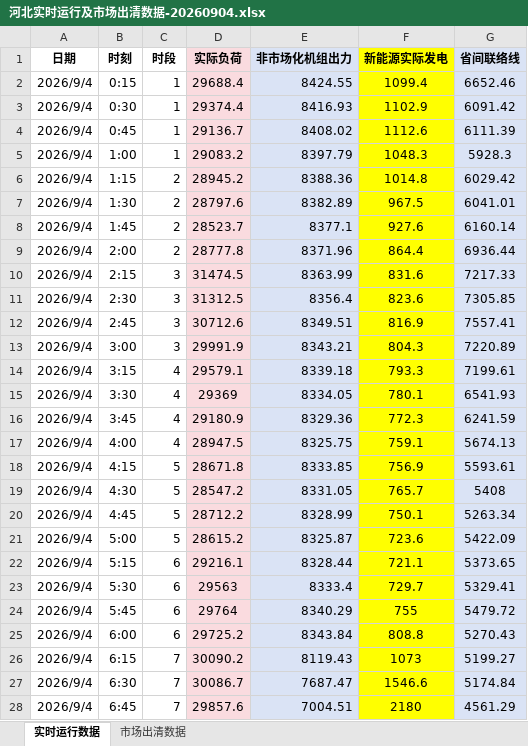
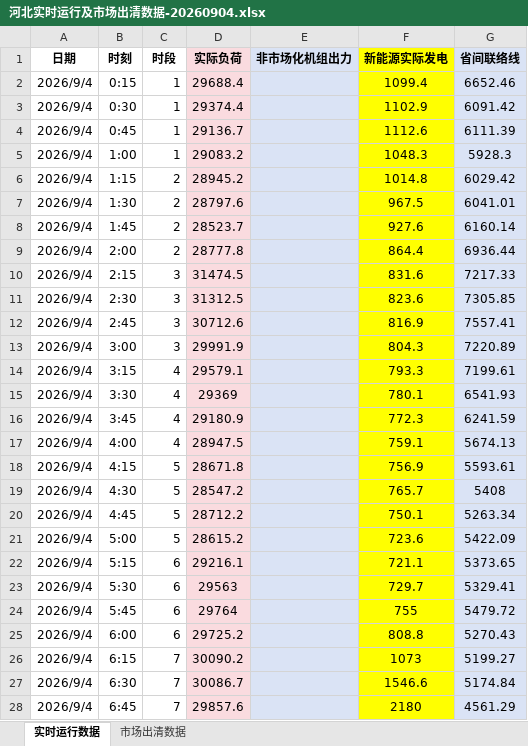
Before and after one commit to arliu633-glitch/hb-price-chart-public, an Excel workbook: review-results/河北实时运行及市场出清数据-20260904.xlsx, sheet 实时运行数据, drawn as a sheet; only a part is shown; values as stored, in another font and other column widths than the file's, no borders; conditional formats not drawn; the diff covers the shown part only; the diff names each change by its address in the sheet, - before the commit and + after, or states it on an @@ line.

```diff
--- a/review-results/河北实时运行及市场出清数据-20260904.xlsx (sheet 实时运行数据)
+++ b/review-results/河北实时运行及市场出清数据-20260904.xlsx (sheet 实时运行数据)
-E2 (非市场化机组出力): 8424.55
+E2 (非市场化机组出力): (empty)
-E3 (非市场化机组出力): 8416.93
+E3 (非市场化机组出力): (empty)
-E4 (非市场化机组出力): 8408.02
+E4 (非市场化机组出力): (empty)
-E5 (非市场化机组出力): 8397.79
+E5 (非市场化机组出力): (empty)
-E6 (非市场化机组出力): 8388.36
+E6 (非市场化机组出力): (empty)
-E7 (非市场化机组出力): 8382.89
+E7 (非市场化机组出力): (empty)
-E8 (非市场化机组出力): 8377.1
+E8 (非市场化机组出力): (empty)
-E9 (非市场化机组出力): 8371.96
+E9 (非市场化机组出力): (empty)
-E10 (非市场化机组出力): 8363.99
+E10 (非市场化机组出力): (empty)
-E11 (非市场化机组出力): 8356.4
+E11 (非市场化机组出力): (empty)
-E12 (非市场化机组出力): 8349.51
+E12 (非市场化机组出力): (empty)
-E13 (非市场化机组出力): 8343.21
+E13 (非市场化机组出力): (empty)
-E14 (非市场化机组出力): 8339.18
+E14 (非市场化机组出力): (empty)
-E15 (非市场化机组出力): 8334.05
+E15 (非市场化机组出力): (empty)
-E16 (非市场化机组出力): 8329.36
+E16 (非市场化机组出力): (empty)
-E17 (非市场化机组出力): 8325.75
+E17 (非市场化机组出力): (empty)
-E18 (非市场化机组出力): 8333.85
+E18 (非市场化机组出力): (empty)
-E19 (非市场化机组出力): 8331.05
+E19 (非市场化机组出力): (empty)
-E20 (非市场化机组出力): 8328.99
+E20 (非市场化机组出力): (empty)
-E21 (非市场化机组出力): 8325.87
+E21 (非市场化机组出力): (empty)
-E22 (非市场化机组出力): 8328.44
+E22 (非市场化机组出力): (empty)
-E23 (非市场化机组出力): 8333.4
+E23 (非市场化机组出力): (empty)
-E24 (非市场化机组出力): 8340.29
+E24 (非市场化机组出力): (empty)
-E25 (非市场化机组出力): 8343.84
+E25 (非市场化机组出力): (empty)
-E26 (非市场化机组出力): 8119.43
+E26 (非市场化机组出力): (empty)
-E27 (非市场化机组出力): 7687.47
+E27 (非市场化机组出力): (empty)
-E28 (非市场化机组出力): 7004.51
+E28 (非市场化机组出力): (empty)
```
Also changed, not shown: 69 edited cells elsewhere in this sheet, review-results/复盘信息抓取-20260904.xlsx, 3 other files.
